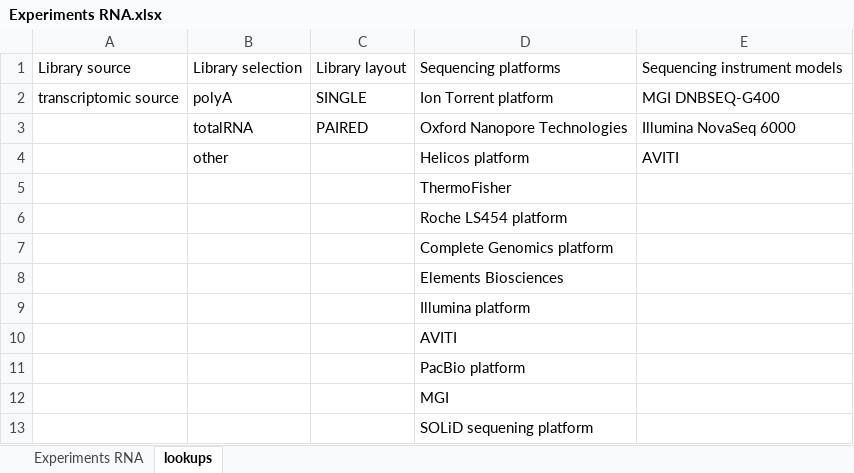
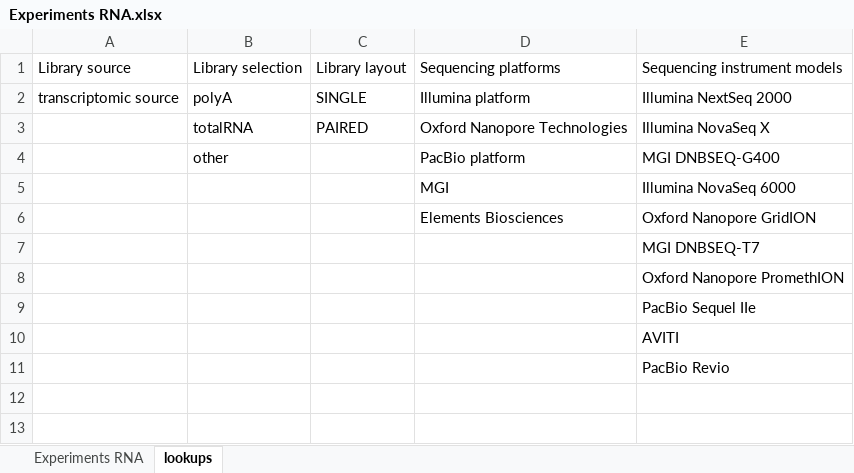
Before and after one commit to molgenis/projects-erdera, an Excel workbook: templates/Experiments RNA.xlsx, sheet lookups, drawn as a sheet; values as stored, in another font and other column widths than the file's, no borders; removed rows and columns are numbered as before the commit, all else as after; the diff names each change by its address in the sheet, - before the commit and + after, or states it on an @@ line.

```diff
--- a/templates/Experiments RNA.xlsx (sheet lookups)
+++ b/templates/Experiments RNA.xlsx (sheet lookups)
-D2: Ion Torrent platform
+D2: Illumina platform
-E2: MGI DNBSEQ-G400
+E2: Illumina NextSeq 2000
-E3: Illumina NovaSeq 6000
+E3: Illumina NovaSeq X
-row 4:  | other |  | Helicos platform | AVITI
-row 5:  |  |  | ThermoFisher
-row 6:  |  |  | Roche LS454 platform
-row 7:  |  |  | Complete Genomics platform
-row 8:  |  |  | Elements Biosciences
-row 9:  |  |  | Illumina platform
-row 10:  |  |  | AVITI
-row 11:  |  |  | PacBio platform
-row 12:  |  |  | MGI
-row 13:  |  |  | SOLiD sequening platform
+row 4:  | other |  | PacBio platform | MGI DNBSEQ-G400
+row 5:  |  |  | MGI | Illumina NovaSeq 6000
+row 6:  |  |  | Elements Biosciences | Oxford Nanopore GridION
+row 7:  |  |  |  | MGI DNBSEQ-T7
+row 8:  |  |  |  | Oxford Nanopore PromethION
+row 9:  |  |  |  | PacBio Sequel IIe
+row 10:  |  |  |  | AVITI
+row 11:  |  |  |  | PacBio Revio
```
Also changed, not shown: sheet Experiments RNA, templates/Experiments OGM.xlsx, templates/Experiments lrGS.xlsx, 3 other files.
